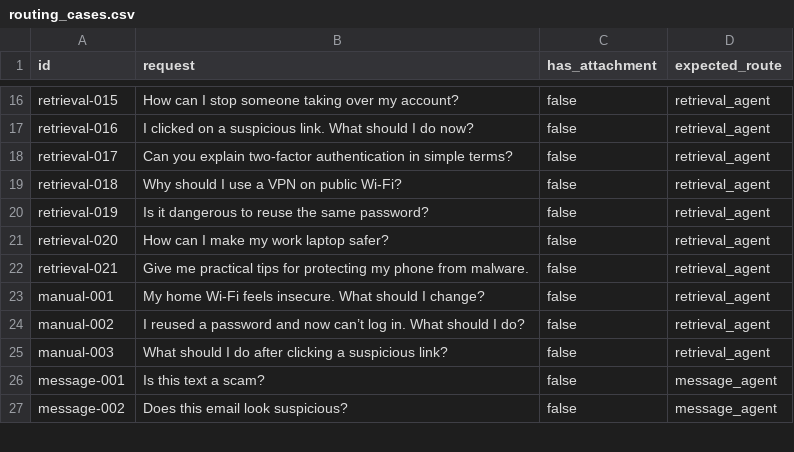
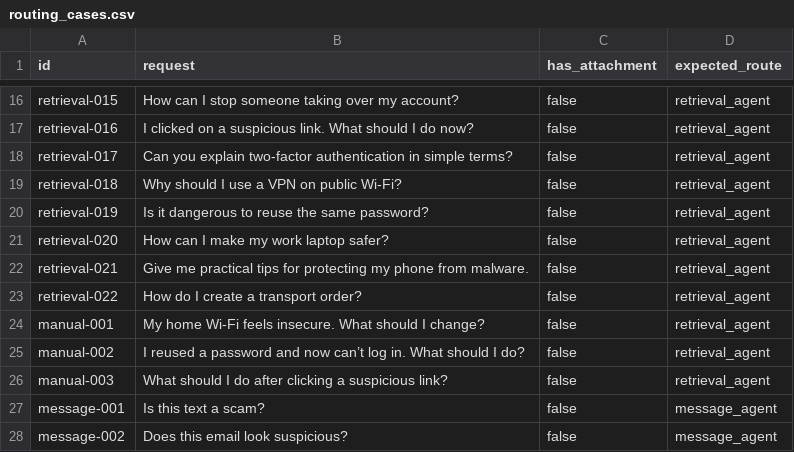
Before and after one commit to ambatuCode887/Kuih-lapis.v2-x-project-alesia-, a CSV file: agents/eval/datasets/routing_cases.csv, drawn as a sheet; only a part is shown, gaps mark what is left out; the diff names each change by its address in the sheet, - before the commit and + after, or states it on an @@ line.

Commit message:
try-to-optimise-routing

```diff
--- a/agents/eval/datasets/routing_cases.csv
+++ b/agents/eval/datasets/routing_cases.csv
+row 23: retrieval-022 | How do I create a transport order? | false | retrieval_agent
```
Also changed, not shown: 7 other files.
